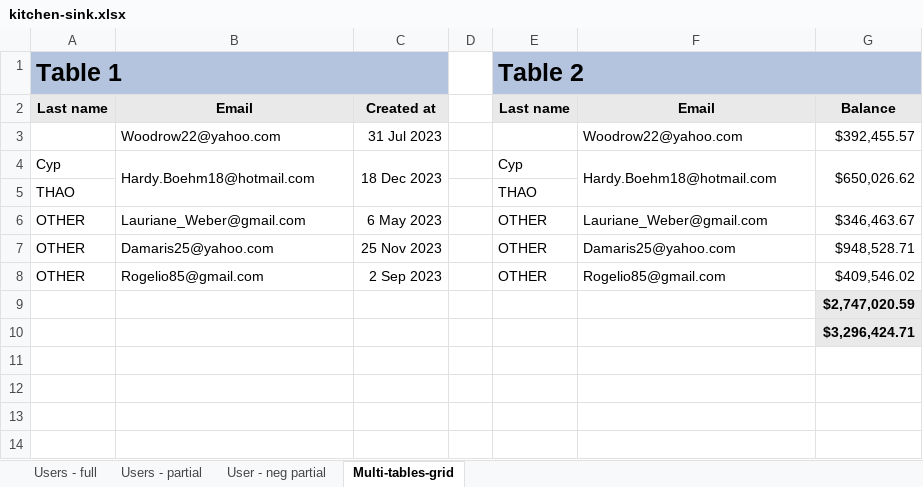
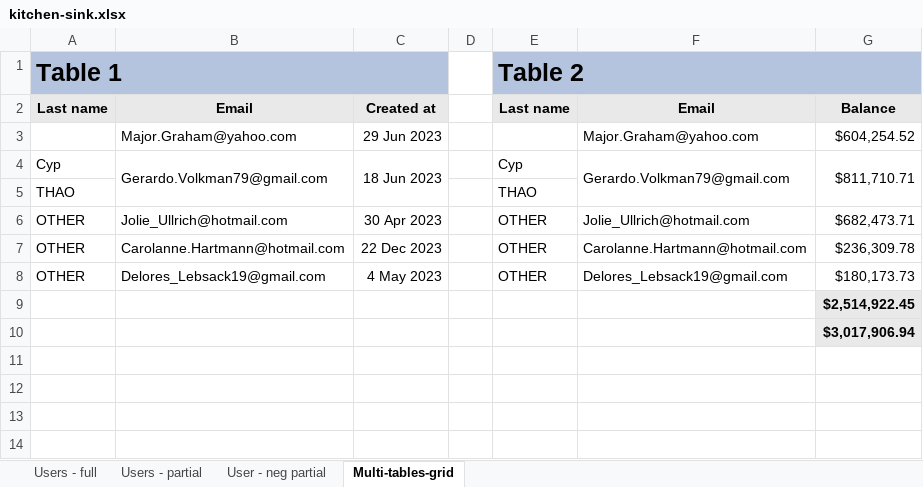
Before and after one commit to ChronicStone/typed-xlsx, an Excel workbook: examples/kitchen-sink.xlsx, sheet Multi-tables-grid, drawn as a sheet; only a part is shown; values as stored, in another font and other column widths than the file's, no borders; removed rows and columns are numbered as before the commit, all else as after; the diff covers the shown part only; the diff names each change by its address in the sheet, - before the commit and + after, or states it on an @@ line.

```diff
--- a/examples/kitchen-sink.xlsx (sheet Multi-tables-grid)
+++ b/examples/kitchen-sink.xlsx (sheet Multi-tables-grid)
-row 3:  | Woodrow22@yahoo.com | 31 Jul 2023 |  |  | Woodrow22@yahoo.com | $392,455.57
+row 3:  | Major.Graham@yahoo.com | 29 Jun 2023 |  |  | Major.Graham@yahoo.com | $604,254.52
-B4: Hardy.Boehm18@hotmail.com
+B4: Gerardo.Volkman79@gmail.com
-C4: 18 Dec 2023
+C4: 18 Jun 2023
-F4: Hardy.Boehm18@hotmail.com
+F4: Gerardo.Volkman79@gmail.com
-G4: $650,026.62
+G4: $811,710.71
-B6: Lauriane_Weber@gmail.com
+B6: Jolie_Ullrich@hotmail.com
-C6: 6 May 2023
+C6: 30 Apr 2023
-F6: Lauriane_Weber@gmail.com
+F6: Jolie_Ullrich@hotmail.com
-G6: $346,463.67
+G6: $682,473.71
-B7: Damaris25@yahoo.com
+B7: Carolanne.Hartmann@hotmail.com
-C7: 25 Nov 2023
+C7: 22 Dec 2023
-F7: Damaris25@yahoo.com
+F7: Carolanne.Hartmann@hotmail.com
-G7: $948,528.71
+G7: $236,309.78
-B8: Rogelio85@gmail.com
+B8: Delores_Lebsack19@gmail.com
-C8: 2 Sep 2023
+C8: 4 May 2023
-F8: Rogelio85@gmail.com
+F8: Delores_Lebsack19@gmail.com
-G8: $409,546.02
+G8: $180,173.73
-G9: $2,747,020.59
+G9: $2,514,922.45
-G10: $3,296,424.71
+G10: $3,017,906.94
```
Also changed, not shown: 1 added row, 1 removed row and 18 edited cells elsewhere in this sheet, sheet User - neg partial, sheet Users - partial, sheet Users - full, examples/financial-report.xlsx, 3 other files.
